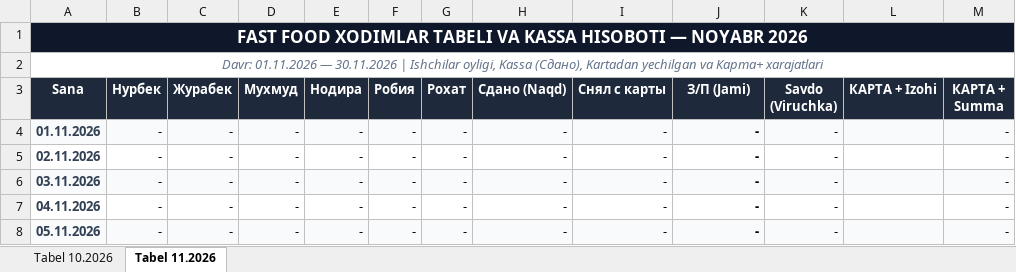
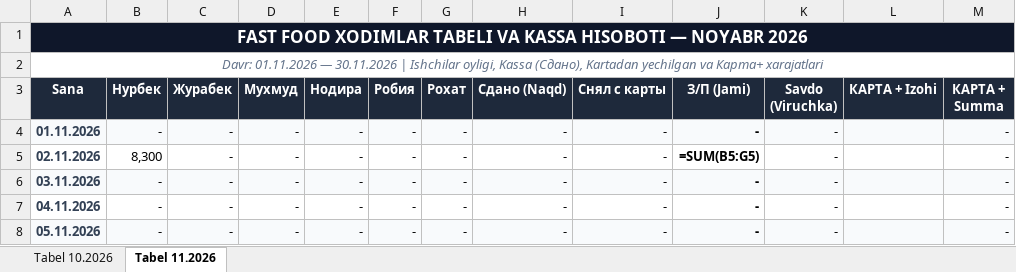
Before and after one commit to anvarolimjonov818-spec/telegram-moliya-bot, an Excel workbook: Fast_Food_Tabel_2026.xlsx, sheet Tabel 11.2026, drawn as a sheet; only a part is shown; values as stored, in another font and other column widths than the file's, no borders; formulas without a stored value are shown as written; the diff names each change by its address in the sheet, - before the commit and + after, or states it on an @@ line.

```diff
--- a/Fast_Food_Tabel_2026.xlsx (sheet Tabel 11.2026)
+++ b/Fast_Food_Tabel_2026.xlsx (sheet Tabel 11.2026)
-B5 (Нурбек): -
+B5 (Нурбек): 8,300
-J5 (З/П (Jami)): -
+J5 (З/П (Jami)): =SUM(B5:G5)
```
Also changed, not shown: Fast_Food_Tabel_Noyabr_2026.xlsx, Fast_Food_Tabel_Oktyabr_2026.xlsx, 5 other files.
